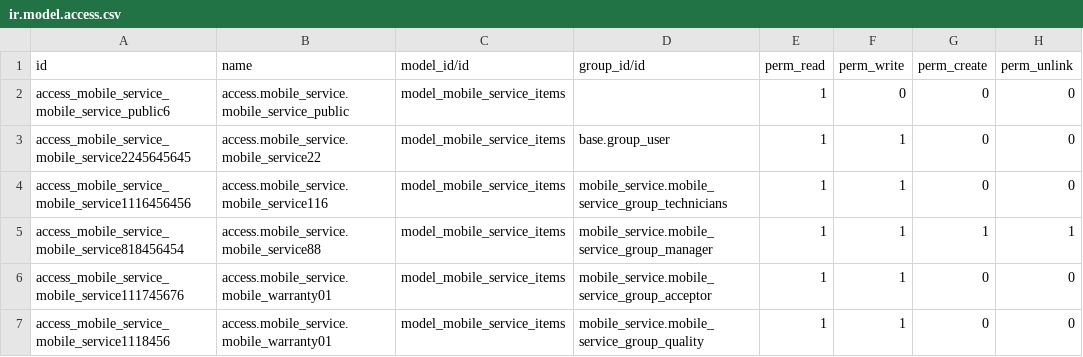
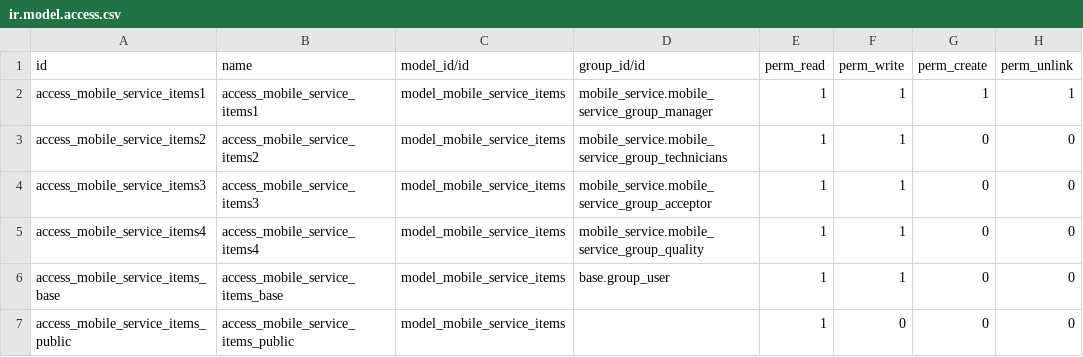
Before and after one commit to Jacky-odoo/odoo-mobile-service, a CSV file: mobile_service_elbaan/security/ir.model.access.csv, drawn as a sheet.

```diff
--- a/mobile_service_elbaan/security/ir.model.access.csv
+++ b/mobile_service_elbaan/security/ir.model.access.csv
@@ -1,7 +1,7 @@
 id,name,model_id/id,group_id/id,perm_read,perm_write,perm_create,perm_unlink
-access_mobile_service_mobile_service_public6,access.mobile_service.mobile_service_public,model_mobile_service_items,,1,0,0,0
-access_mobile_service_mobile_service2245645645,access.mobile_service.mobile_service22,model_mobile_service_items,base.group_user,1,1,0,0
-access_mobile_service_mobile_service1116456456,access.mobile_service.mobile_service116,model_mobile_service_items,mobile_service.mobile_service_group_technicians,1,1,0,0
-access_mobile_service_mobile_service818456454,access.mobile_service.mobile_service88,model_mobile_service_items,mobile_service.mobile_service_group_manager,1,1,1,1
-access_mobile_service_mobile_service111745676,access.mobile_service.mobile_warranty01,model_mobile_service_items,mobile_service.mobile_service_group_acceptor,1,1,0,0
-access_mobile_service_mobile_service1118456,access.mobile_service.mobile_warranty01,model_mobile_service_items,mobile_service.mobile_service_group_quality,1,1,0,0
+access_mobile_service_items1,access_mobile_service_items1,model_mobile_service_items,mobile_service.mobile_service_group_manager,1,1,1,1
+access_mobile_service_items2,access_mobile_service_items2,model_mobile_service_items,mobile_service.mobile_service_group_technicians,1,1,0,0
+access_mobile_service_items3,access_mobile_service_items3,model_mobile_service_items,mobile_service.mobile_service_group_acceptor,1,1,0,0
+access_mobile_service_items4,access_mobile_service_items4,model_mobile_service_items,mobile_service.mobile_service_group_quality,1,1,0,0
+access_mobile_service_items_base,access_mobile_service_items_base,model_mobile_service_items,base.group_user,1,1,0,0
+access_mobile_service_items_public,access_mobile_service_items_public,model_mobile_service_items,,1,0,0,0
```
Also changed, not shown: mobile_service/security/ir.model.access.csv, mobile_service_sms/security/ir.model.access.csv, 12 other files.
